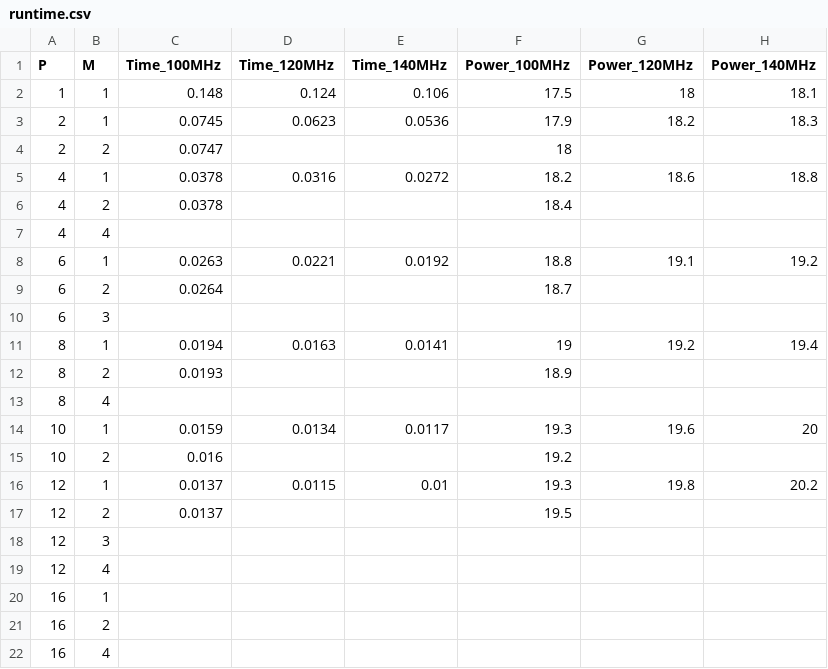
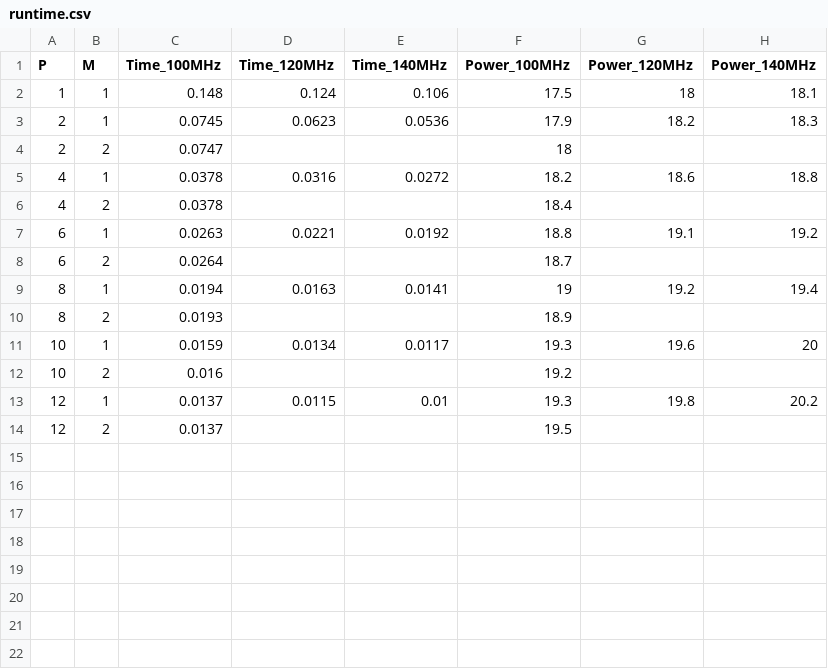
Before and after one commit to kumasento/deacon, a CSV file: scripts/runtime.csv, drawn as a sheet; the diff names each change by its address in the sheet, - before the commit and + after, or states it on an @@ line.

```diff
--- a/scripts/runtime.csv
+++ b/scripts/runtime.csv
-row 7: 4 | 4
-row 10: 6 | 3
-row 13: 8 | 4
-row 18: 12 | 3
-row 19: 12 | 4
-row 20: 16 | 1
-row 21: 16 | 2
-row 22: 16 | 4
```
Also changed, not shown: 11 other files.
